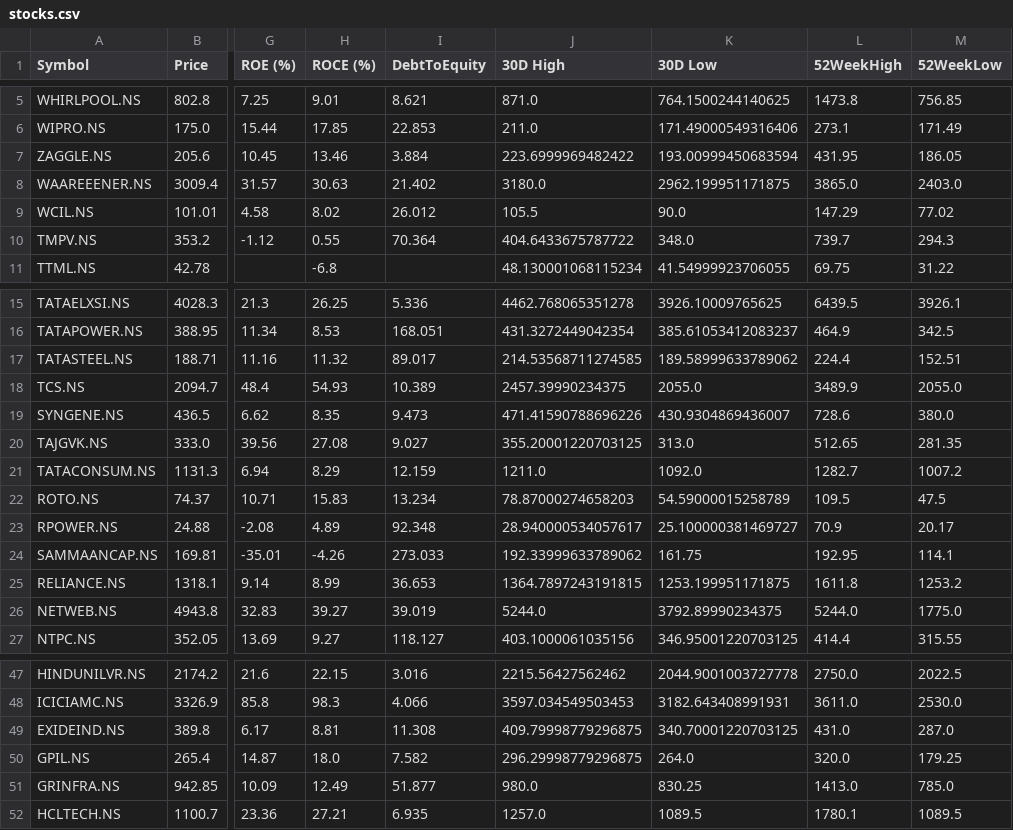
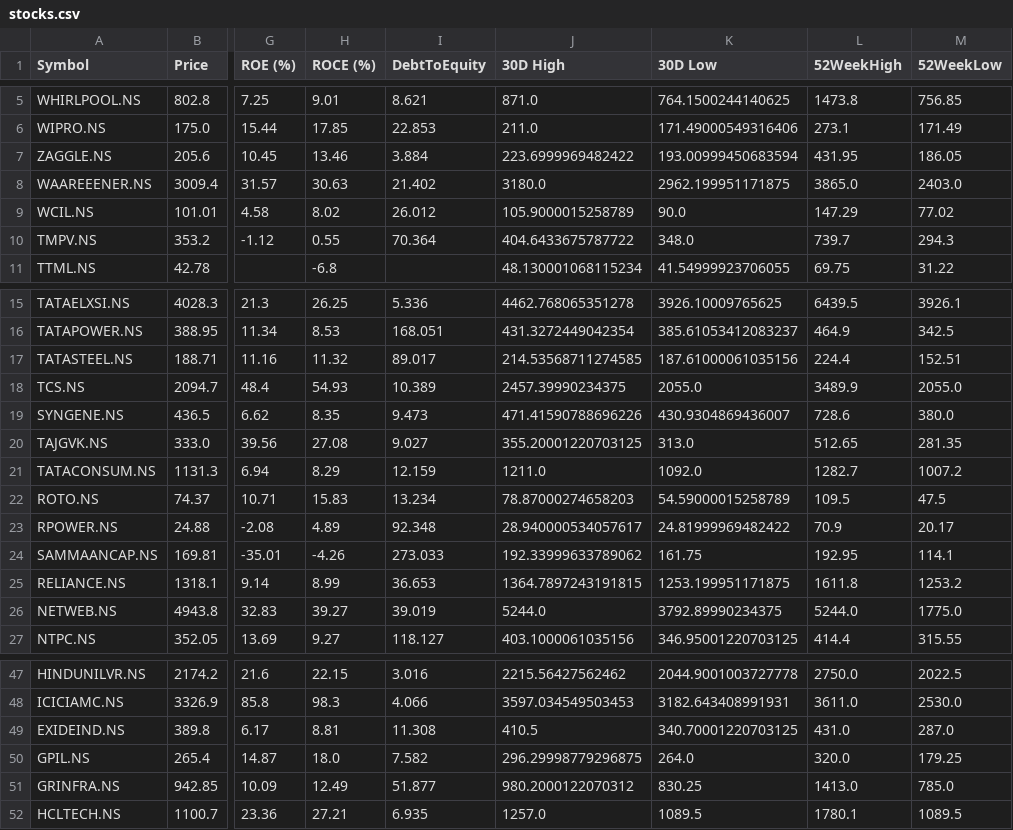
Before and after one commit to rsh-lab/nse-stock-dashboard, a CSV file: stocks.csv, drawn as a sheet; only a part is shown, gaps mark what is left out; the diff names each change by its address in the sheet, - before the commit and + after, or states it on an @@ line.

```diff
--- a/stocks.csv
+++ b/stocks.csv
-J9 (30D High): 105.5
+J9 (30D High): 105.9000015258789
-K17 (30D Low): 189.58999633789062
+K17 (30D Low): 187.61000061035156
-K23 (30D Low): 25.100000381469727
+K23 (30D Low): 24.81999969482422
-J49 (30D High): 409.79998779296875
+J49 (30D High): 410.5
-J51 (30D High): 980.0
+J51 (30D High): 980.2000122070312
```
